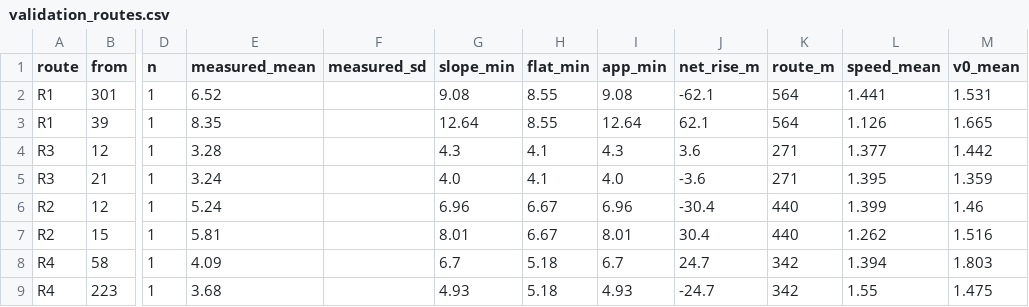
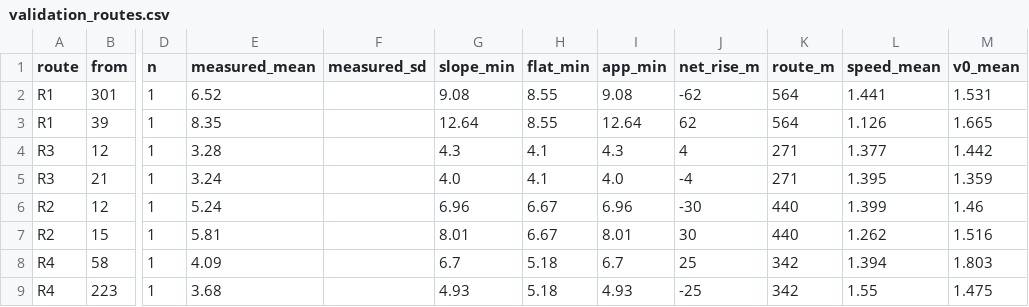
Before and after one commit to archi142857/tt-wizard, a CSV file: results/field/validation_routes.csv, drawn as a sheet; only a part is shown, gaps mark what is left out; the diff names each change by its address in the sheet, - before the commit and + after, or states it on an @@ line.

Commit message:
실측 결과의 위치 붙은 경사는 PC 로·높이차 반올림 / Keep located slope data on the PC, round height differences
- 실측 조각별 경사 표(gps_chunks.csv)와 실측 계획(plan.*)은 PC 의 data/local/field/ 에만 쓴다 (법무 11/3 밤: 위치에 붙은 높이)
- 공개 결과의 구간 높이차는 m 단위로 반올림 (-62·+4·-30·+25 m)
- 문서(field_measurement, elevation_method, README)를 맞춤
- 결과 폴더에 위치에 붙은 높이가 없는지, 높이 자료 없이도 결과를 나눠 쓰는지 보는 시험

- Write the per-chunk slope table (gps_chunks.csv) and field plans (plan.*) only to data/local/field/ on the PC (legal 11/3: location-tied heights)
- Round segment height differences in public results to whole meters (-62, +4, -30, +25 m)
- Update docs (field_measurement, elevation_method, README)
- Tests that results hold no location-tied heights and that outputs split correctly without height data

```diff
--- a/results/field/validation_routes.csv
+++ b/results/field/validation_routes.csv
-J2 (net_rise_m): -62.1
+J2 (net_rise_m): -62
-J3 (net_rise_m): 62.1
+J3 (net_rise_m): 62
-J4 (net_rise_m): 3.6
+J4 (net_rise_m): 4
-J5 (net_rise_m): -3.6
+J5 (net_rise_m): -4
-J6 (net_rise_m): -30.4
+J6 (net_rise_m): -30
-J7 (net_rise_m): 30.4
+J7 (net_rise_m): 30
-J8 (net_rise_m): 24.7
+J8 (net_rise_m): 25
-J9 (net_rise_m): -24.7
+J9 (net_rise_m): -25
```
Also changed, not shown: results/field/validation_trials.csv, 7 other files.
